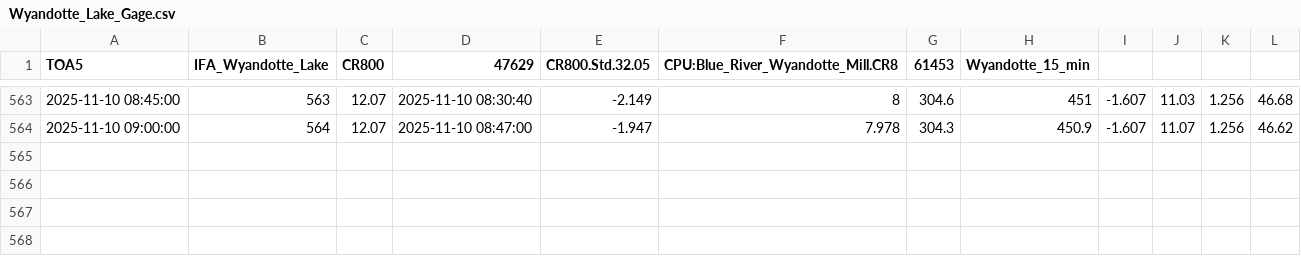
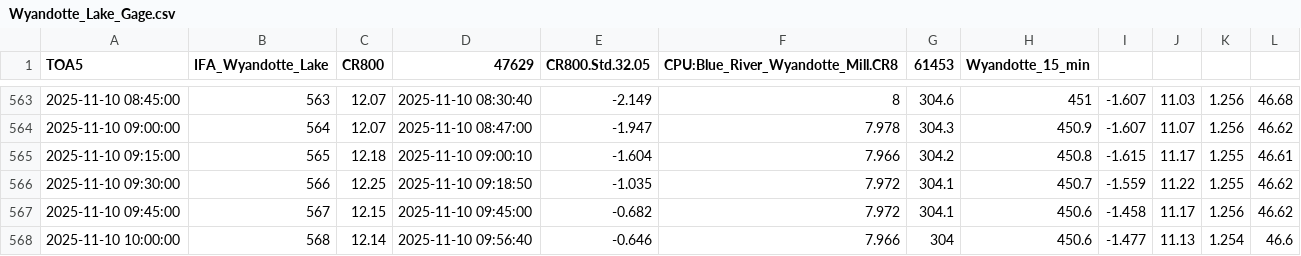
Before and after one commit to hfmanifold/Blue_River_Gages_ECI, a CSV file: data/Wyandotte_Lake_Gage.csv, drawn as a sheet; only a part is shown, gaps mark what is left out; the diff names each change by its address in the sheet, - before the commit and + after, or states it on an @@ line.

```diff
--- a/data/Wyandotte_Lake_Gage.csv
+++ b/data/Wyandotte_Lake_Gage.csv
+row 565: 2025-11-10 09:15:00 | 565 | 12.18 | 2025-11-10 09:00:10 | -1.604 | 7.966 | 304.2 | 450.8 | -1.615 | 11.17 | 1.255 | 46.61
+row 566: 2025-11-10 09:30:00 | 566 | 12.25 | 2025-11-10 09:18:50 | -1.035 | 7.972 | 304.1 | 450.7 | -1.559 | 11.22 | 1.255 | 46.62
+row 567: 2025-11-10 09:45:00 | 567 | 12.15 | 2025-11-10 09:45:00 | -0.682 | 7.972 | 304.1 | 450.6 | -1.458 | 11.17 | 1.256 | 46.62
+row 568: 2025-11-10 10:00:00 | 568 | 12.14 | 2025-11-10 09:56:40 | -0.646 | 7.966 | 304 | 450.6 | -1.477 | 11.13 | 1.254 | 46.6
```
Also changed, not shown: data/Rothrocks_Gage_Gage.csv, 5 other files.
